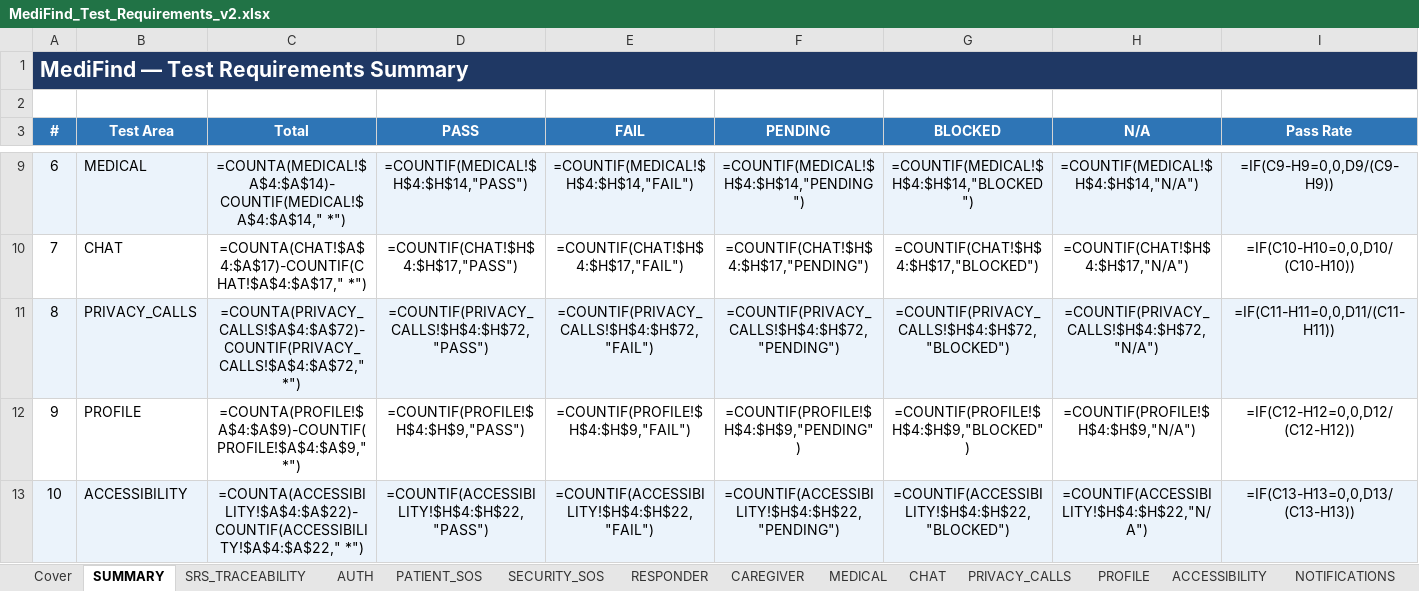
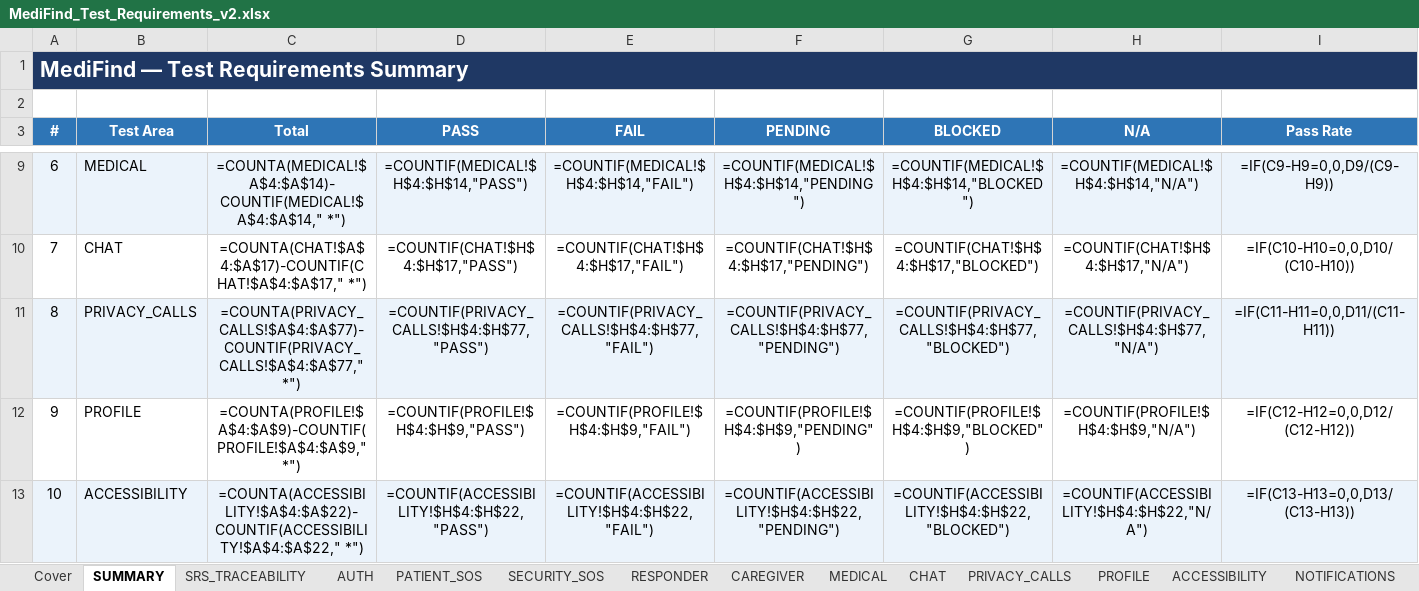
Before and after one commit to shehryar-ahmed44172/MediFind_FYP_Project, an Excel workbook: MediFind_Test_Requirements_v2.xlsx, sheet SUMMARY, drawn as a sheet; only a part is shown, gaps mark what is left out; values as stored, in another font and other column widths than the file's, no borders; formulas without a stored value are shown as written; the diff names each change by its address in the sheet, - before the commit and + after, or states it on an @@ line.

Commit message:
test(sheet): record real-phone results for calls, voice notes, chat and REL-03

```diff
--- a/MediFind_Test_Requirements_v2.xlsx (sheet SUMMARY)
+++ b/MediFind_Test_Requirements_v2.xlsx (sheet SUMMARY)
-C11 (Total): =COUNTA(PRIVACY_CALLS!$A$4:$A$72)-COUNTIF(PRIVACY_CALLS!$A$4:$A$72," *")
+C11 (Total): =COUNTA(PRIVACY_CALLS!$A$4:$A$77)-COUNTIF(PRIVACY_CALLS!$A$4:$A$77," *")
-D11 (PASS): =COUNTIF(PRIVACY_CALLS!$H$4:$H$72,"PASS")
+D11 (PASS): =COUNTIF(PRIVACY_CALLS!$H$4:$H$77,"PASS")
-E11 (FAIL): =COUNTIF(PRIVACY_CALLS!$H$4:$H$72,"FAIL")
+E11 (FAIL): =COUNTIF(PRIVACY_CALLS!$H$4:$H$77,"FAIL")
-F11 (PENDING): =COUNTIF(PRIVACY_CALLS!$H$4:$H$72,"PENDING")
+F11 (PENDING): =COUNTIF(PRIVACY_CALLS!$H$4:$H$77,"PENDING")
-G11 (BLOCKED): =COUNTIF(PRIVACY_CALLS!$H$4:$H$72,"BLOCKED")
+G11 (BLOCKED): =COUNTIF(PRIVACY_CALLS!$H$4:$H$77,"BLOCKED")
-H11 (N/A): =COUNTIF(PRIVACY_CALLS!$H$4:$H$72,"N/A")
+H11 (N/A): =COUNTIF(PRIVACY_CALLS!$H$4:$H$77,"N/A")
```
Also changed, not shown: sheet SRS_TRACEABILITY, sheet PRIVACY_CALLS, sheet CHANGE_LOG.
